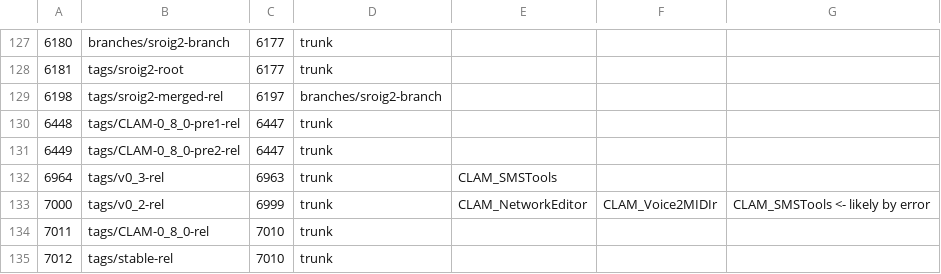
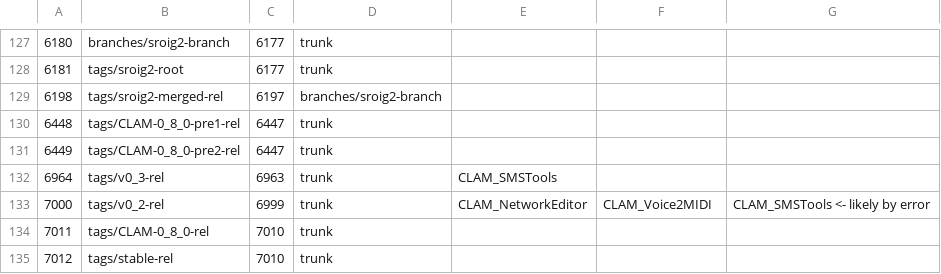
Before and after one commit to clam-project/clam-svnmigration, a TSV file: tags-and-branches.tsv, drawn as a sheet; only a part is shown, gaps mark what is left out.

Commit message:
🏗️ tags-and-branches to rename

```diff
--- a/tags-and-branches.tsv
+++ b/tags-and-branches.tsv
@@ -132,3 +132,3 @@
 6964	tags/v0_3-rel	6963	trunk	CLAM_SMSTools
-7000	tags/v0_2-rel	6999	trunk	CLAM_NetworkEditor	CLAM_Voice2MIDIr	CLAM_SMSTools <- likely by error
+7000	tags/v0_2-rel	6999	trunk	CLAM_NetworkEditor	CLAM_Voice2MIDI	CLAM_SMSTools <- likely by error
 7011	tags/CLAM-0_8_0-rel	7010	trunk
```
Also changed, not shown: tarball-revisions.tsv, 4 other files.
